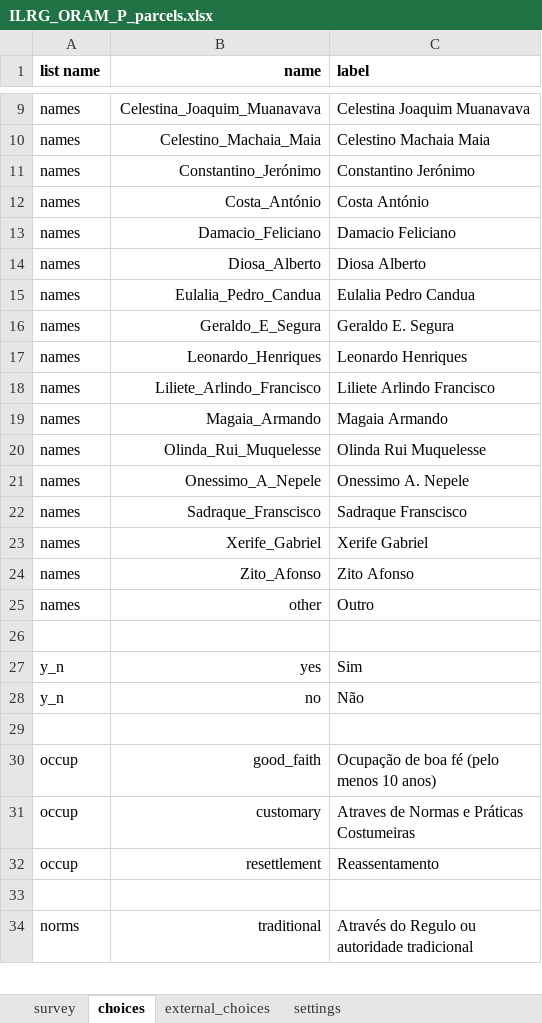
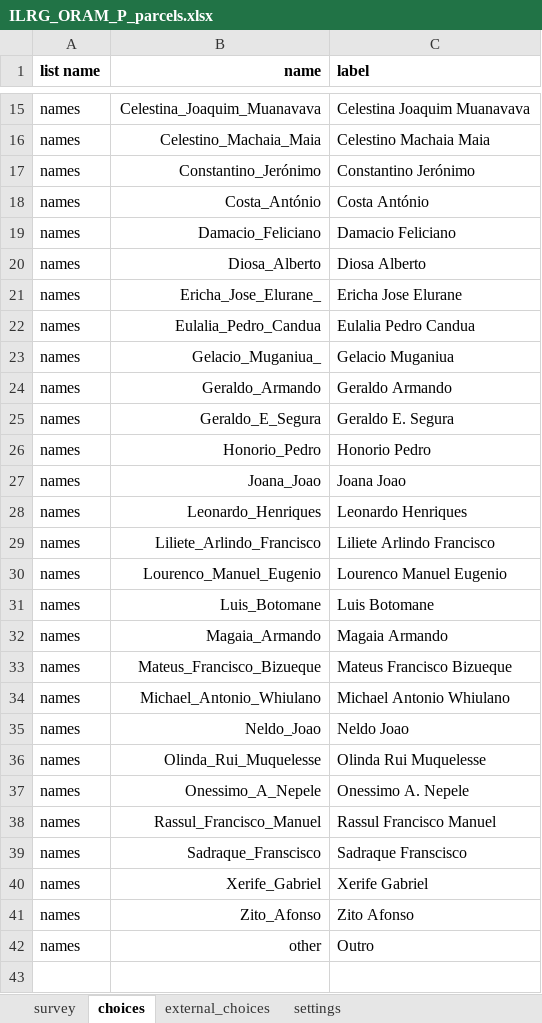
Before and after one commit to TerraFirmaMozambique/ILRG_ORAM_odk_forms, an Excel workbook: ILRG_ORAM_P_parcels/ILRG_ORAM_P_parcels-media/ILRG_ORAM_P_parcels.xlsx, sheet choices, drawn as a sheet; only a part is shown, gaps mark what is left out; the shorter side is filled out with more unchanged rows; values as stored, in another font and other column widths than the file's, no borders; the diff covers the shown part only; the diff names each change by its address in the sheet, - before the commit and + after, or states it on an @@ line.

```diff
--- a/ILRG_ORAM_P_parcels/ILRG_ORAM_P_parcels-media/ILRG_ORAM_P_parcels.xlsx (sheet choices)
+++ b/ILRG_ORAM_P_parcels/ILRG_ORAM_P_parcels-media/ILRG_ORAM_P_parcels.xlsx (sheet choices)
+row 21: names | Ericha_Jose_Elurane_ | Ericha Jose Elurane
+row 23: names | Gelacio_Muganiua_ | Gelacio Muganiua
+row 24: names | Geraldo_Armando | Geraldo Armando
+row 26: names | Honorio_Pedro | Honorio Pedro
+row 27: names | Joana_Joao | Joana Joao
+row 30: names | Lourenco_Manuel_Eugenio | Lourenco Manuel Eugenio
+row 31: names | Luis_Botomane | Luis Botomane
+row 33: names | Mateus_Francisco_Bizueque | Mateus Francisco Bizueque
+row 34: names | Michael_Antonio_Whiulano | Michael Antonio Whiulano
+row 35: names | Neldo_Joao | Neldo Joao
+row 38: names | Rassul_Francisco_Manuel | Rassul Francisco Manuel
```
Also changed, not shown: 6 added rows elsewhere in this sheet, sheet survey, sheet settings, ILRG_ORAM_A_pontos/ILRG_ORAM_A_pontos-media/ILRG_ORAM_A_pontos.xlsx, ILRG_ORAM_B_lideres/ILRG_ORAM_B_lideres-media/ILRG_ORAM_B_lideres.xlsx, 32 other files.
